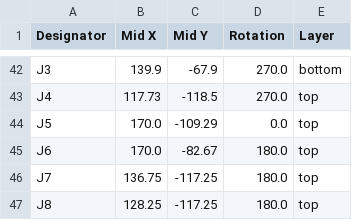
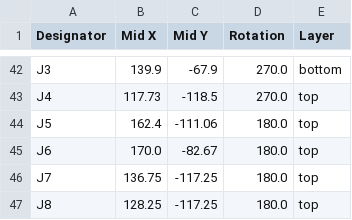
Before and after one commit to purduerov/X19-Pi-Shield-Board, a CSV file: production/positions.csv, drawn as a sheet; only a part is shown, gaps mark what is left out.

```diff
--- a/production/positions.csv
+++ b/production/positions.csv
@@ -43,3 +43,3 @@ J3,139.9,-67.9,270.0,bottom
 J4,117.73,-118.5,270.0,top
-J5,170.0,-109.29,0.0,top
+J5,162.4,-111.06,180.0,top
 J6,170.0,-82.67,180.0,top
```
Also changed, not shown: 7 other files.
